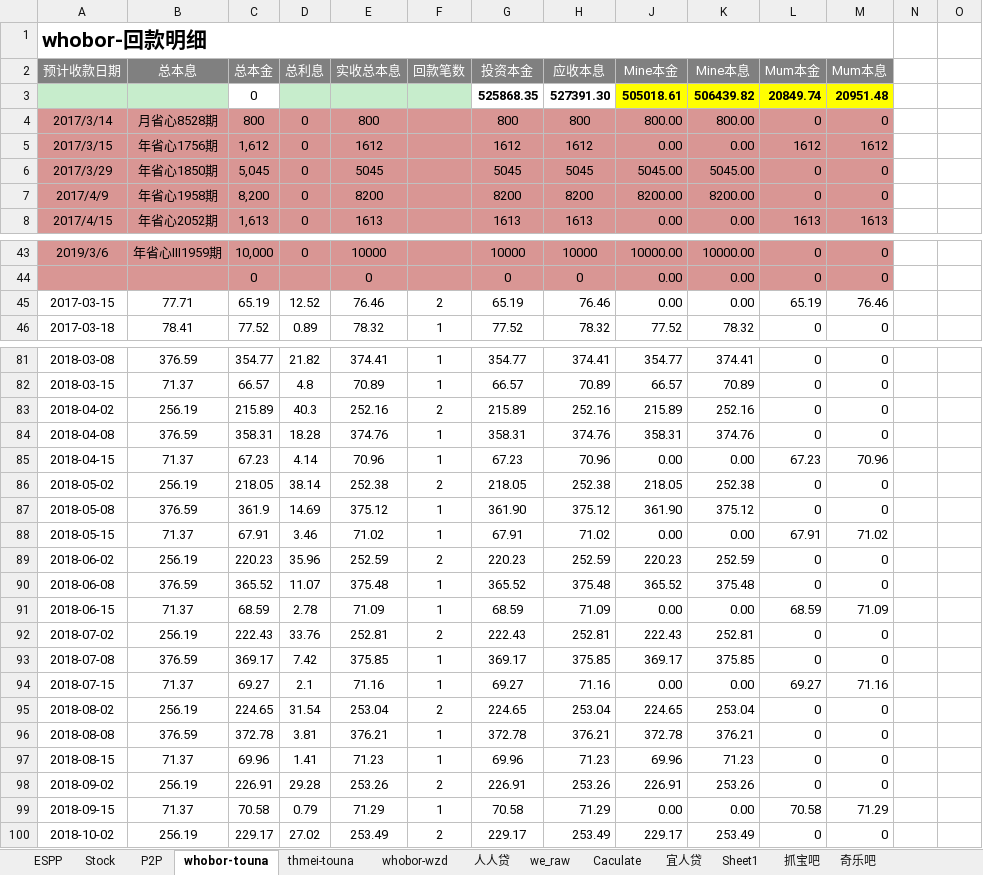
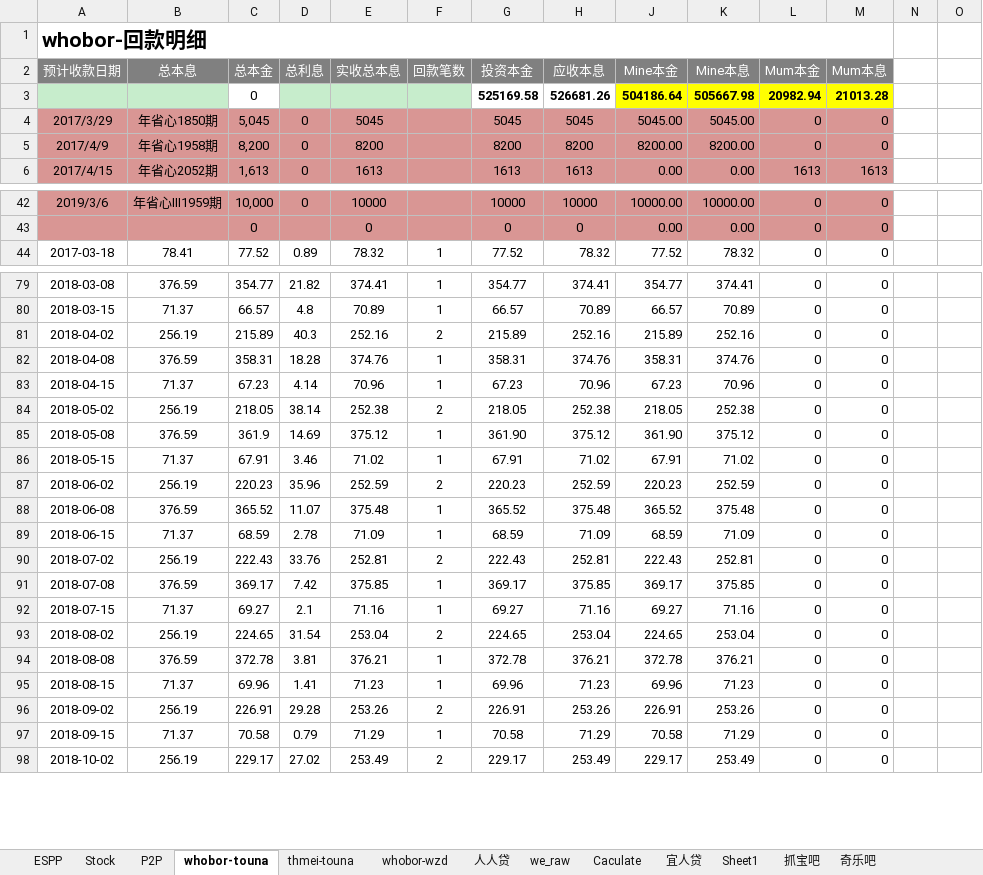
Before and after one commit to berniehu/Investment, an Excel workbook: HighRiskInvestment.xlsx, sheet whobor-touna, drawn as a sheet; only a part is shown, gaps mark what is left out; values as stored, in another font and other column widths than the file's, no borders; removed rows and columns are numbered as before the commit, all else as after; rows hold the shown columns only; the diff covers the shown part only; the diff names each change by its address in the sheet, - before the commit and + after, or states it on an @@ line.

Commit message:
15032017

```diff
--- a/HighRiskInvestment.xlsx (sheet whobor-touna)
+++ b/HighRiskInvestment.xlsx (sheet whobor-touna)
-row 3:  |  | 0 |  |  |  | 525868.35 | 527391.30 | 505018.61 | 506439.82 | 20849.74 | 20951.48
-row 4: 2017/3/14 | 月省心8528期 | 800 | 0 | 800 |  | 800 | 800 | 800.00 | 800.00 | 0 | 0
-row 5: 2017/3/15 | 年省心1756期 | 1,612 | 0 | 1612 |  | 1612 | 1612 | 0.00 | 0.00 | 1612 | 1612
+row 3:  |  | 0 |  |  |  | 525169.58 | 526681.26 | 504186.64 | 505667.98 | 20982.94 | 21013.28
-row 45: 2017-03-15 | 77.71 | 65.19 | 12.52 | 76.46 | 2 | 65.19 | 76.46 | 0.00 | 0.00 | 65.19 | 76.46
-J83 (Mine本金): 0.00
+J83 (Mine本金): 67.23
-K83 (Mine本息): 0.00
+K83 (Mine本息): 70.96
-L83 (Mum本金): 67.23
+L83 (Mum本金): 0
-M83 (Mum本息): 70.96
+M83 (Mum本息): 0
-J86 (Mine本金): 0.00
+J86 (Mine本金): 67.91
-K86 (Mine本息): 0.00
+K86 (Mine本息): 71.02
-L86 (Mum本金): 67.91
+L86 (Mum本金): 0
-M86 (Mum本息): 71.02
+M86 (Mum本息): 0
-J89 (Mine本金): 0.00
+J89 (Mine本金): 68.59
-K89 (Mine本息): 0.00
+K89 (Mine本息): 71.09
-L89 (Mum本金): 68.59
+L89 (Mum本金): 0
-M89 (Mum本息): 71.09
+M89 (Mum本息): 0
-J92 (Mine本金): 0.00
+J92 (Mine本金): 69.27
-K92 (Mine本息): 0.00
+K92 (Mine本息): 71.16
-L92 (Mum本金): 69.27
+L92 (Mum本金): 0
-M92 (Mum本息): 71.16
+M92 (Mum本息): 0
-J97 (Mine本金): 0.00
+J97 (Mine本金): 70.58
-K97 (Mine本息): 0.00
+K97 (Mine本息): 71.29
-L97 (Mum本金): 70.58
+L97 (Mum本金): 0
-M97 (Mum本息): 71.29
+M97 (Mum本息): 0
```
Also changed, not shown: 1 added row and 33 edited cells elsewhere in this sheet, sheet thmei-touna, sheet P2P, formulas that keep their value, charts or pictures.
